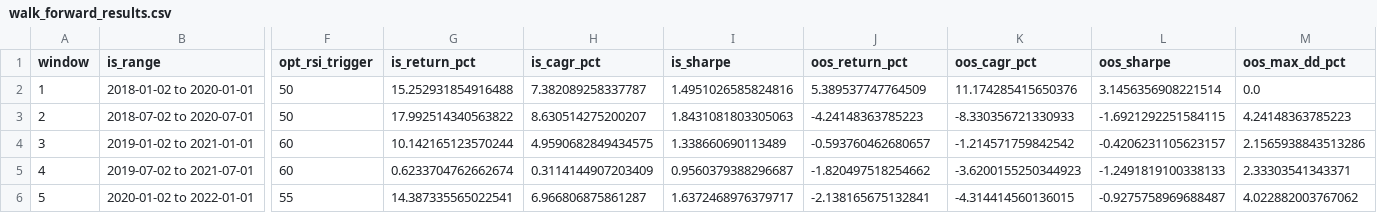
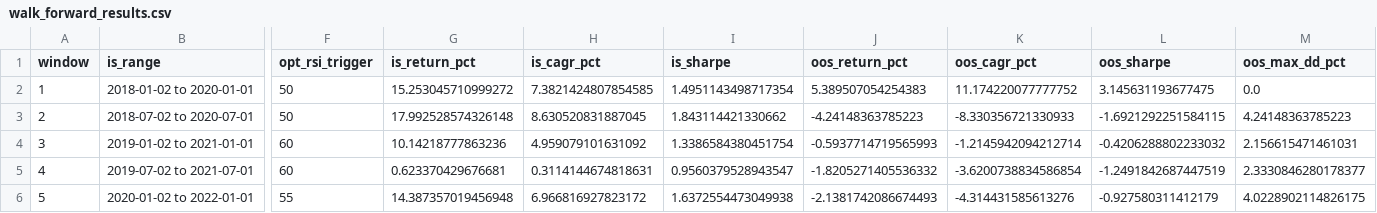
Before and after one commit to Arayan713321/quant-strategy-lab, a CSV file: results/walk_forward_results.csv, drawn as a sheet; only a part is shown, gaps mark what is left out; the diff covers the shown part only; the diff names each change by its address in the sheet, - before the commit and + after, or states it on an @@ line.

```diff
--- a/results/walk_forward_results.csv
+++ b/results/walk_forward_results.csv
-G2 (is_return_pct): 15.252931854916488
+G2 (is_return_pct): 15.253045710999272
-H2 (is_cagr_pct): 7.382089258337787
+H2 (is_cagr_pct): 7.3821424807854585
-I2 (is_sharpe): 1.4951026585824816
+I2 (is_sharpe): 1.4951143498717354
-J2 (oos_return_pct): 5.389537747764509
+J2 (oos_return_pct): 5.389507054254383
-K2 (oos_cagr_pct): 11.174285415650376
+K2 (oos_cagr_pct): 11.174220077777752
-L2 (oos_sharpe): 3.1456356908221514
+L2 (oos_sharpe): 3.145631193677475
-G3 (is_return_pct): 17.992514340563822
+G3 (is_return_pct): 17.992528574326148
-H3 (is_cagr_pct): 8.630514275200207
+H3 (is_cagr_pct): 8.630520831887045
-I3 (is_sharpe): 1.8431081803305063
+I3 (is_sharpe): 1.843114421330662
-G4 (is_return_pct): 10.142165123570244
+G4 (is_return_pct): 10.14218777863236
-H4 (is_cagr_pct): 4.9590682849434575
+H4 (is_cagr_pct): 4.959079101631092
-I4 (is_sharpe): 1.338660690113489
+I4 (is_sharpe): 1.3386584380451754
-J4 (oos_return_pct): -0.593760462680657
+J4 (oos_return_pct): -0.5937714719565993
-K4 (oos_cagr_pct): -1.214571759842542
+K4 (oos_cagr_pct): -1.2145942094212714
-L4 (oos_sharpe): -0.4206231105623157
+L4 (oos_sharpe): -0.4206288802233032
-M4 (oos_max_dd_pct): 2.1565938843513286
+M4 (oos_max_dd_pct): 2.156615471461031
-G5 (is_return_pct): 0.6233704762662674
+G5 (is_return_pct): 0.623370429676681
-H5 (is_cagr_pct): 0.3114144907203409
+H5 (is_cagr_pct): 0.3114144674818631
-I5 (is_sharpe): 0.9560379388296687
+I5 (is_sharpe): 0.9560379528943547
-J5 (oos_return_pct): -1.820497518254662
+J5 (oos_return_pct): -1.8205271405536332
-K5 (oos_cagr_pct): -3.6200155250344923
+K5 (oos_cagr_pct): -3.6200738834586854
-L5 (oos_sharpe): -1.2491819100338133
+L5 (oos_sharpe): -1.2491842687447519
-M5 (oos_max_dd_pct): 2.33303541343371
+M5 (oos_max_dd_pct): 2.3330846280178377
-G6 (is_return_pct): 14.387335565022541
+G6 (is_return_pct): 14.387357019456948
-H6 (is_cagr_pct): 6.966806875861287
+H6 (is_cagr_pct): 6.966816927823172
-I6 (is_sharpe): 1.6372468976379717
+I6 (is_sharpe): 1.6372554473049938
-J6 (oos_return_pct): -2.138165675132841
+J6 (oos_return_pct): -2.1381742086674493
-K6 (oos_cagr_pct): -4.314414560136015
+K6 (oos_cagr_pct): -4.314431585613276
-L6 (oos_sharpe): -0.9275758969688487
+L6 (oos_sharpe): -0.927580311412179
-M6 (oos_max_dd_pct): 4.022882003767062
+M6 (oos_max_dd_pct): 4.0228902114826175
```
Also changed, not shown: 20 edited cells elsewhere in this file, results/baseline_equity_curve.csv, results/baseline_metrics.csv, 7 other files.
